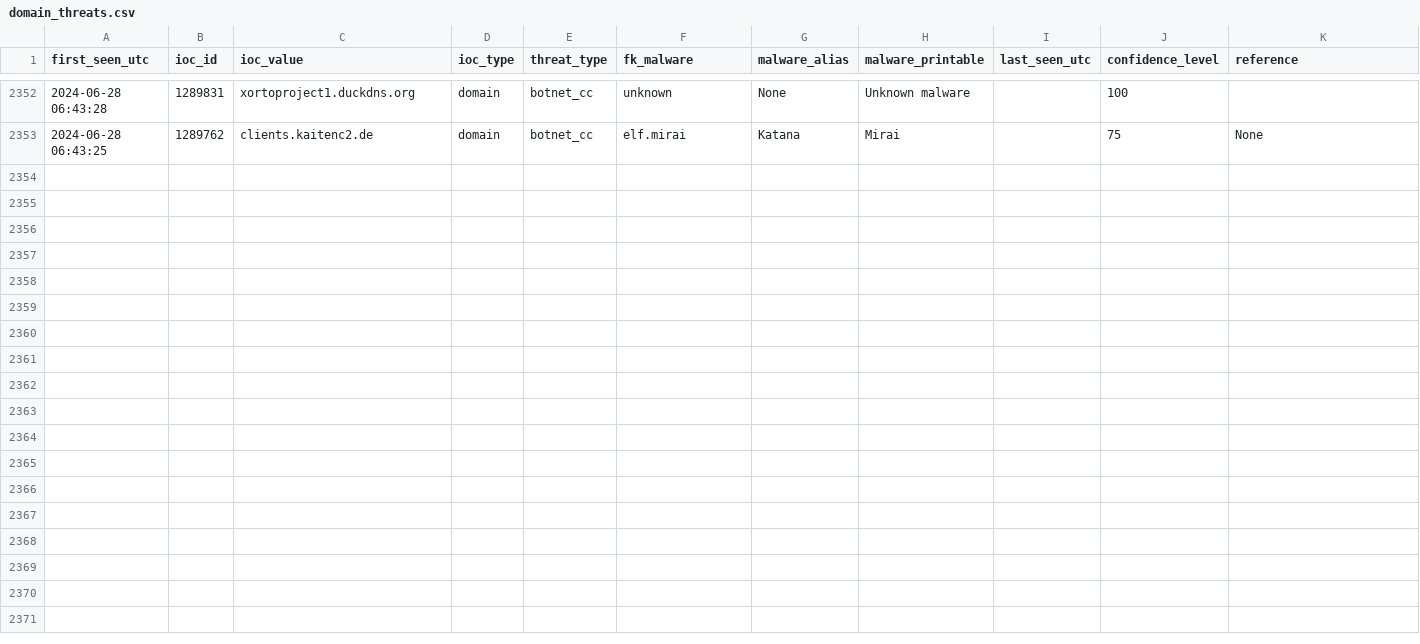
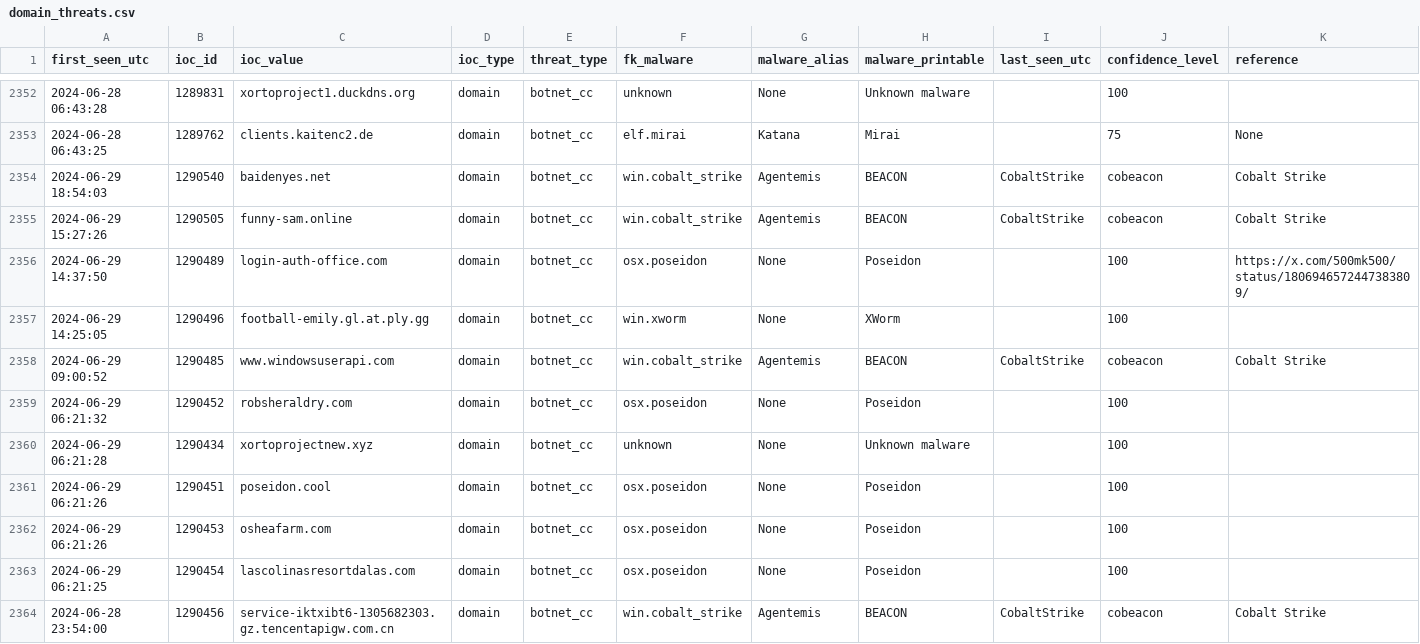
Before and after one commit to gggavrilyuk/ioc-test, a CSV file: domain_threats.csv, drawn as a sheet; only a part is shown, gaps mark what is left out; rows hold the shown columns only; the diff names each change by its address in the sheet, - before the commit and + after, or states it on an @@ line.

Commit message:
# Last updated: 2024-06-29 22:50:12 UTC                        #

```diff
--- a/domain_threats.csv
+++ b/domain_threats.csv
+row 2354: 2024-06-29 18:54:03 | 1290540 | baidenyes.net | domain | botnet_cc | win.cobalt_strike | Agentemis | BEACON | CobaltStrike | cobeacon | Cobalt Strike
+row 2355: 2024-06-29 15:27:26 | 1290505 | funny-sam.online | domain | botnet_cc | win.cobalt_strike | Agentemis | BEACON | CobaltStrike | cobeacon | Cobalt Strike
+row 2356: 2024-06-29 14:37:50 | 1290489 | login-auth-office.com | domain | botnet_cc | osx.poseidon | None | Poseidon |  | 100 | https://x.com/500mk500/status/1806946572447383809/
+row 2357: 2024-06-29 14:25:05 | 1290496 | football-emily.gl.at.ply.gg | domain | botnet_cc | win.xworm | None | XWorm |  | 100
+row 2358: 2024-06-29 09:00:52 | 1290485 | www.windowsuserapi.com | domain | botnet_cc | win.cobalt_strike | Agentemis | BEACON | CobaltStrike | cobeacon | Cobalt Strike
+row 2359: 2024-06-29 06:21:32 | 1290452 | robsheraldry.com | domain | botnet_cc | osx.poseidon | None | Poseidon |  | 100
+row 2360: 2024-06-29 06:21:28 | 1290434 | xortoprojectnew.xyz | domain | botnet_cc | unknown | None | Unknown malware |  | 100
+row 2361: 2024-06-29 06:21:26 | 1290451 | poseidon.cool | domain | botnet_cc | osx.poseidon | None | Poseidon |  | 100
+row 2362: 2024-06-29 06:21:26 | 1290453 | osheafarm.com | domain | botnet_cc | osx.poseidon | None | Poseidon |  | 100
+row 2363: 2024-06-29 06:21:25 | 1290454 | lascolinasresortdalas.com | domain | botnet_cc | osx.poseidon | None | Poseidon |  | 100
+row 2364: 2024-06-28 23:54:00 | 1290456 | service-iktxibt6-1305682303.gz.tencentapigw.com.cn | domain | botnet_cc | win.cobalt_strike | Agentemis | BEACON | CobaltStrike | cobeacon | Cobalt Strike
```
Also changed, not shown: 6 other files.
